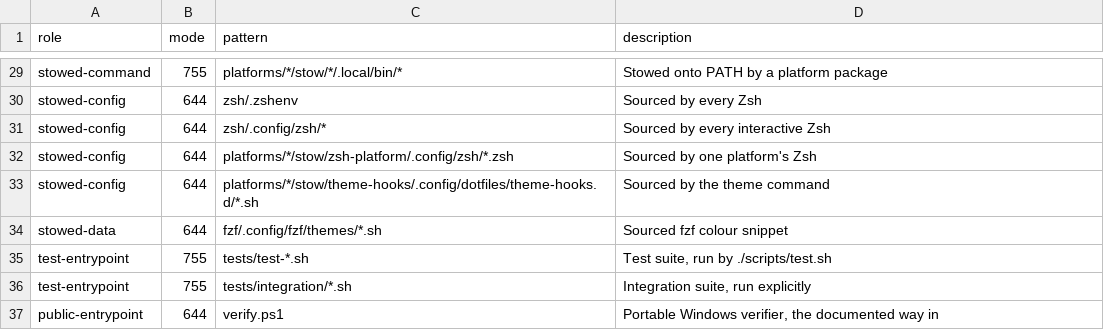
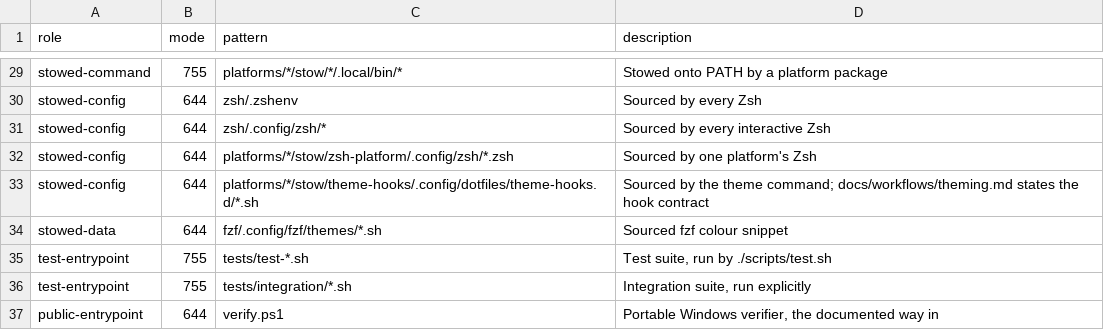
Before and after one commit to KasperElbo/dotfiles, a TSV file: config/shell-file-roles.tsv, drawn as a sheet; only a part is shown, gaps mark what is left out.

```diff
--- a/config/shell-file-roles.tsv
+++ b/config/shell-file-roles.tsv
@@ -32,3 +32,3 @@ stowed-config	644	zsh/.config/zsh/*	Sourced by every interactive Zsh
 stowed-config	644	platforms/*/stow/zsh-platform/.config/zsh/*.zsh	Sourced by one platform's Zsh
-stowed-config	644	platforms/*/stow/theme-hooks/.config/dotfiles/theme-hooks.d/*.sh	Sourced by the theme command
+stowed-config	644	platforms/*/stow/theme-hooks/.config/dotfiles/theme-hooks.d/*.sh	Sourced by the theme command; docs/workflows/theming.md states the hook contract
 stowed-data	644	fzf/.config/fzf/themes/*.sh	Sourced fzf colour snippet
```
Also changed, not shown: 2 other files.
